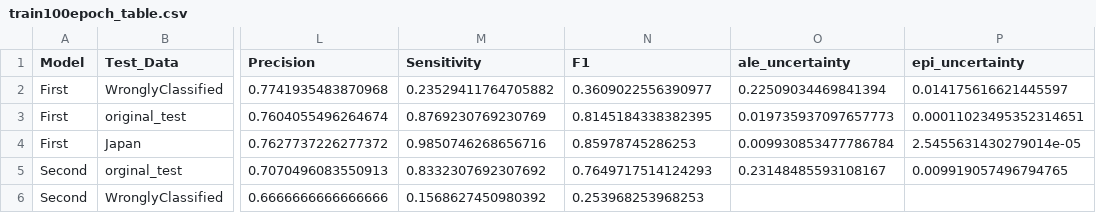
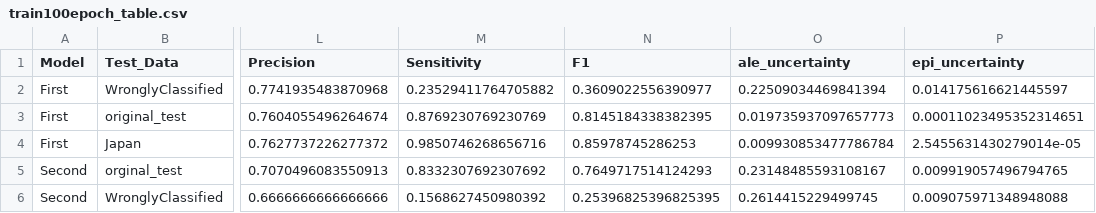
Before and after one commit to zaczaczac5/GCNN_Bayesian, a CSV file: NR-AR/train100epoch_table.csv, drawn as a sheet; only a part is shown, gaps mark what is left out; the diff names each change by its address in the sheet, - before the commit and + after, or states it on an @@ line.

Commit message:
Update train100epoch_table.csv

```diff
--- a/NR-AR/train100epoch_table.csv
+++ b/NR-AR/train100epoch_table.csv
-N6 (F1): 0.253968253968253
+N6 (F1): 0.25396825396825395
-O6 (ale_uncertainty): (empty)
+O6 (ale_uncertainty): 0.2614415229499745
-P6 (epi_uncertainty): (empty)
+P6 (epi_uncertainty): 0.009075971348948088
```
